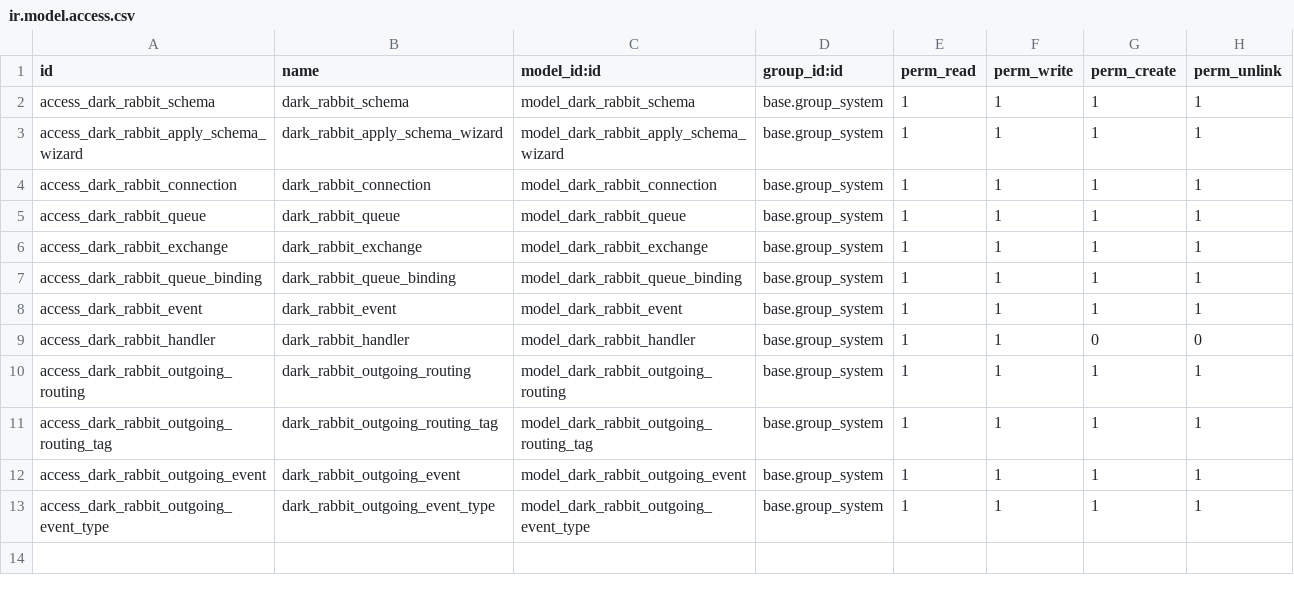
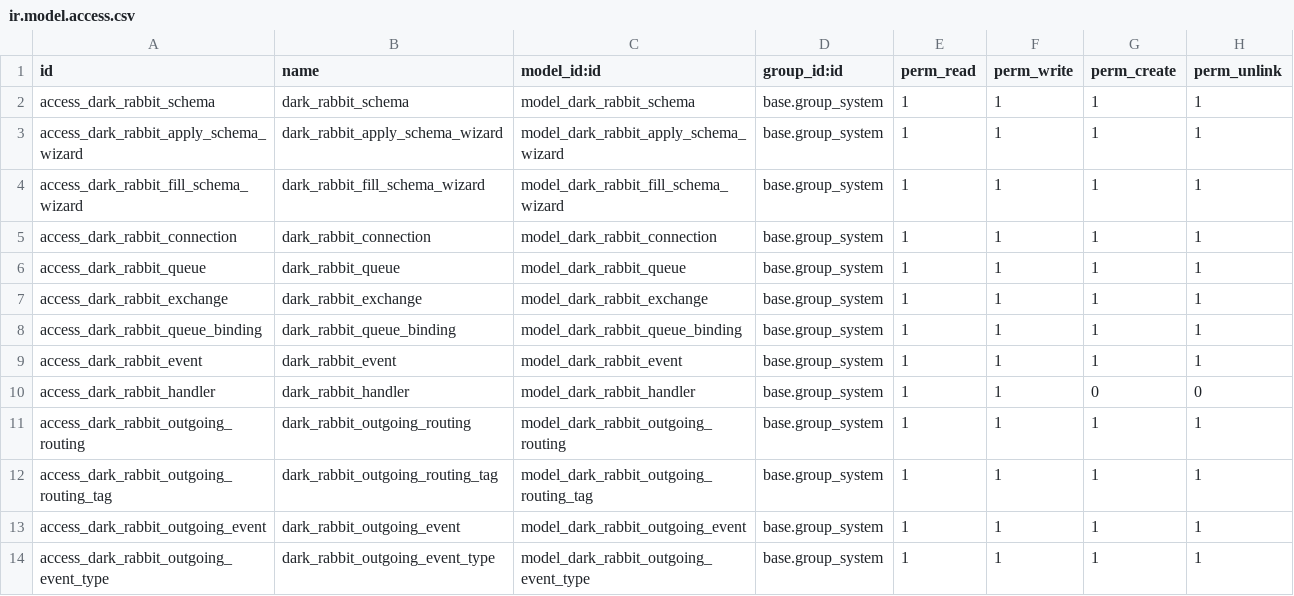
Before and after one commit to katyukha/DarkRabbit, a CSV file: dark_rabbit/security/ir.model.access.csv, drawn as a sheet.

Commit message:
Added ability to fill migration from connection

```diff
--- a/dark_rabbit/security/ir.model.access.csv
+++ b/dark_rabbit/security/ir.model.access.csv
@@ -3,2 +3,3 @@ access_dark_rabbit_schema,dark_rabbit_schema,model_dark_rabbit_schema,base.group
 access_dark_rabbit_apply_schema_wizard,dark_rabbit_apply_schema_wizard,model_dark_rabbit_apply_schema_wizard,base.group_system,1,1,1,1
+access_dark_rabbit_fill_schema_wizard,dark_rabbit_fill_schema_wizard,model_dark_rabbit_fill_schema_wizard,base.group_system,1,1,1,1
 access_dark_rabbit_connection,dark_rabbit_connection,model_dark_rabbit_connection,base.group_system,1,1,1,1
```
Also changed, not shown: 7 other files.
